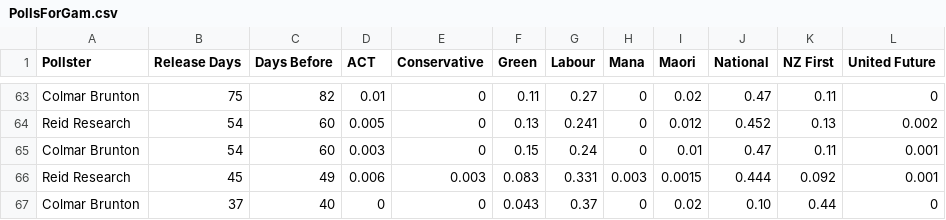
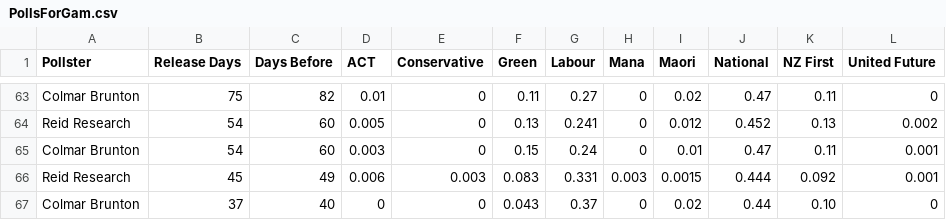
Before and after one commit to nzherald/nz-election-prediction, a CSV file: per-poll-simulations/0037-colmar-brunton/PollsForGam.csv, drawn as a sheet; only a part is shown, gaps mark what is left out.

Commit message:
Correct Nat and NZ First values
National and NZ First values were in the wrong columns

```diff
--- a/per-poll-simulations/0037-colmar-brunton/PollsForGam.csv
+++ b/per-poll-simulations/0037-colmar-brunton/PollsForGam.csv
@@ -66,2 +66,2 @@ Colmar Brunton,54,60,0.003,0,0.15,0.24,0,0.01,0.47,0.11,0.001
 Reid Research,45,49,0.006,0.003,0.083,0.331,0.003,0.0015,0.444,0.092,0.001
-Colmar Brunton,37,40,0,0,0.043,0.37,0,0.02,0.10,0.44,0
+Colmar Brunton,37,40,0,0,0.043,0.37,0,0.02,0.44,0.10,0
```
